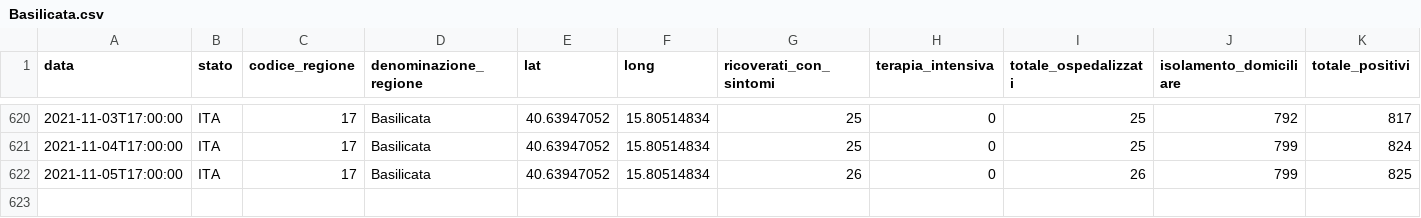
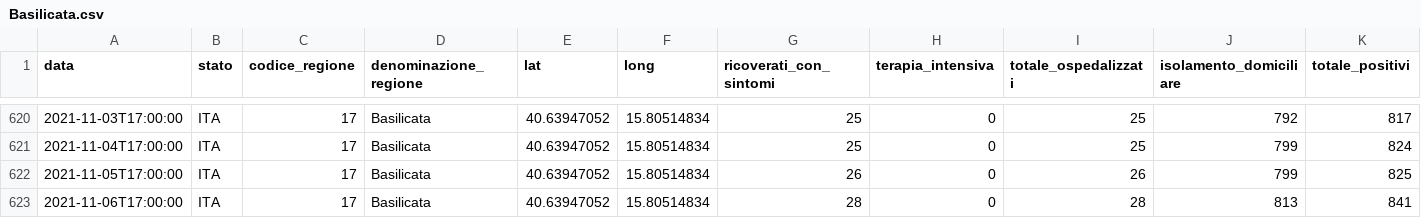
Before and after one commit to giovanniardenghi/dpc-covid-data, a CSV file: data/regioni/Basilicata.csv, drawn as a sheet; only a part is shown, gaps mark what is left out; rows hold the shown columns only; the diff names each change by its address in the sheet, - before the commit and + after, or states it on an @@ line.

```diff
--- a/data/regioni/Basilicata.csv
+++ b/data/regioni/Basilicata.csv
+row 623: 2021-11-06T17:00:00 | ITA | 17 | Basilicata | 40.63947052 | 15.80514834 | 28 | 0 | 28 | 813 | 841
```
Also changed, not shown: data/regioni/Emilia-Romagna.csv, data/regioni/Friuli Venezia Giulia.csv, 19 other files.
